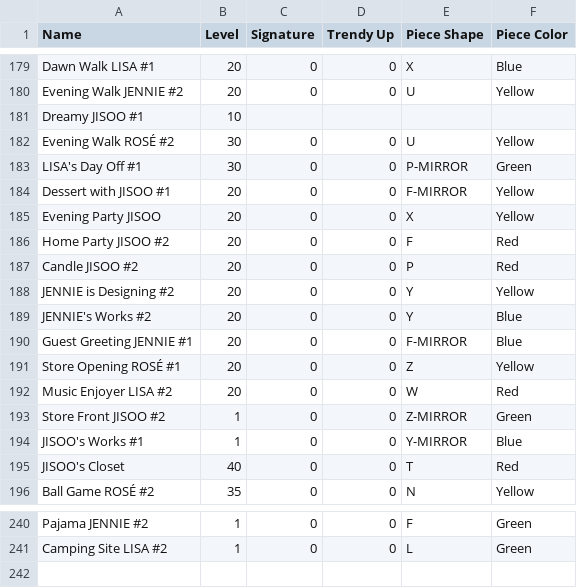
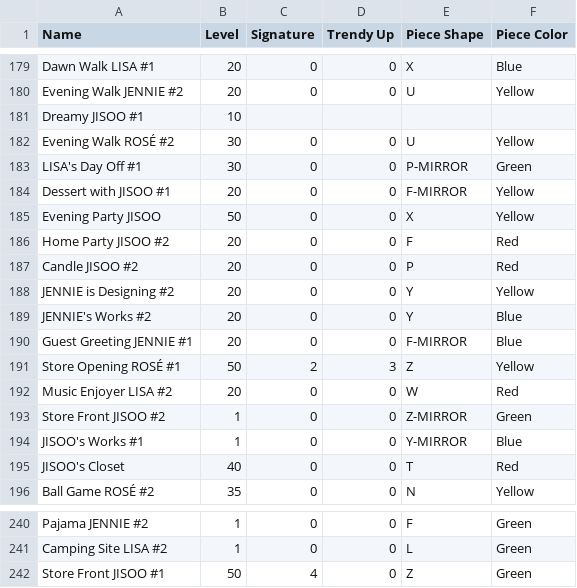
Before and after one commit to djgruau101/blackpink-the-game-schedule-solver, a CSV file: photocards.csv, drawn as a sheet; only a part is shown, gaps mark what is left out.

Commit message:
Added boosts up to level 52 for FiveSquareShape X and Z

```diff
--- a/photocards.csv
+++ b/photocards.csv
@@ -184,3 +184,3 @@ LISA's Day Off #1,30,0,0,P-MIRROR,Green
 Dessert with JISOO #1,20,0,0,F-MIRROR,Yellow
-Evening Party JISOO,20,0,0,X,Yellow
+Evening Party JISOO,50,0,0,X,Yellow
 Home Party JISOO #2,20,0,0,F,Red
@@ -190,3 +190,3 @@ JENNIE's Works #2,20,0,0,Y,Blue
 Guest Greeting JENNIE #1,20,0,0,F-MIRROR,Blue
-Store Opening ROSÉ #1,20,0,0,Z,Yellow
+Store Opening ROSÉ #1,50,2,3,Z,Yellow
 Music Enjoyer LISA #2,20,0,0,W,Red
@@ -241 +241,2 @@ Pajama JENNIE #2,1,0,0,F,Green
 Camping Site LISA #2,1,0,0,L,Green
+Store Front JISOO #1,50,4,0,Z,Green
```
Also changed, not shown: 1 other file.
